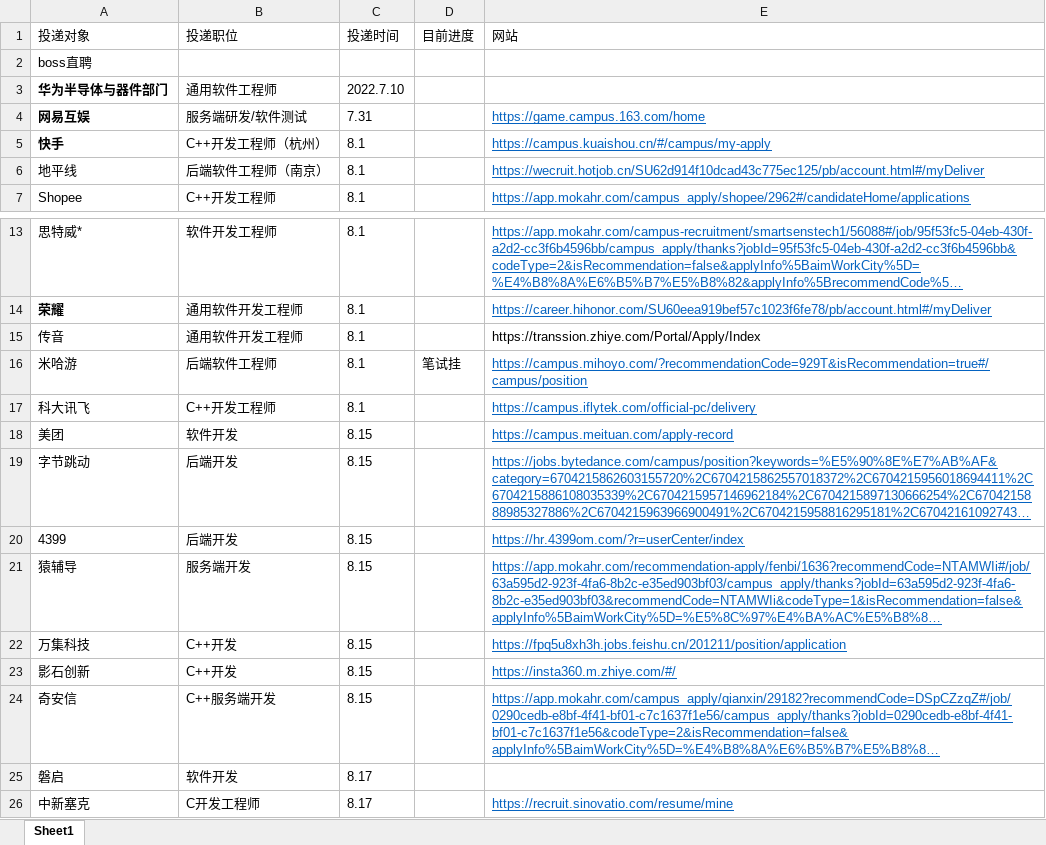
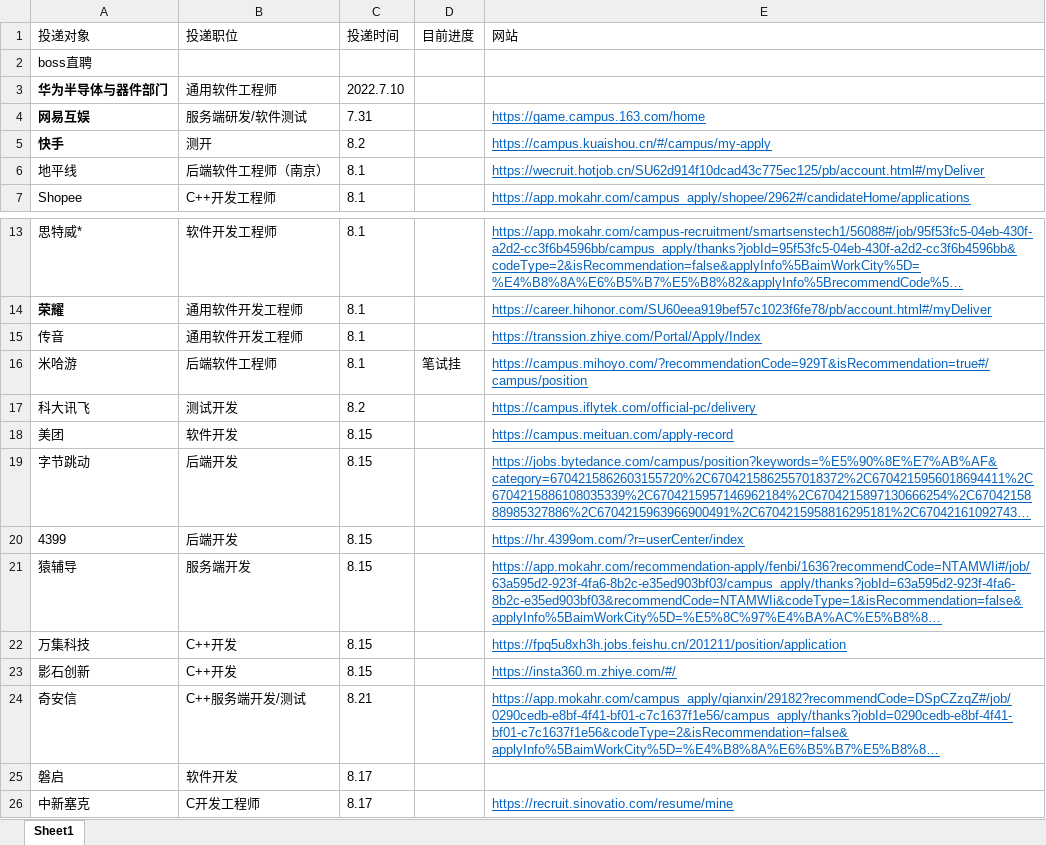
Before and after one commit to Freeeeeeedman/Notes-Of-CS, an Excel workbook: 秋招投递.xlsx, sheet Sheet1, drawn as a sheet; only a part is shown, gaps mark what is left out; long unchanged cells end in …; values as stored, in another font and other column widths than the file's, no borders; the diff covers the shown part only; the diff names each change by its address in the sheet, - before the commit and + after, or states it on an @@ line.

```diff
--- a/秋招投递.xlsx (sheet Sheet1)
+++ b/秋招投递.xlsx (sheet Sheet1)
-B5 (投递职位): C++开发工程师（杭州）
+B5 (投递职位): 测开
-C5 (投递时间): 8.1
+C5 (投递时间): 8.2
@@ E15 underline: off → on, text colour: black → #0563C1 @@
-B17 (投递职位): C++开发工程师
+B17 (投递职位): 测试开发
-C17 (投递时间): 8.1
+C17 (投递时间): 8.2
-B24 (投递职位): C++服务端开发
+B24 (投递职位): C++服务端开发/测试
-C24 (投递时间): 8.15
+C24 (投递时间): 8.21
```
Also changed, not shown: 16 removed rows and 88 edited cells elsewhere in this sheet, 4 other files.
